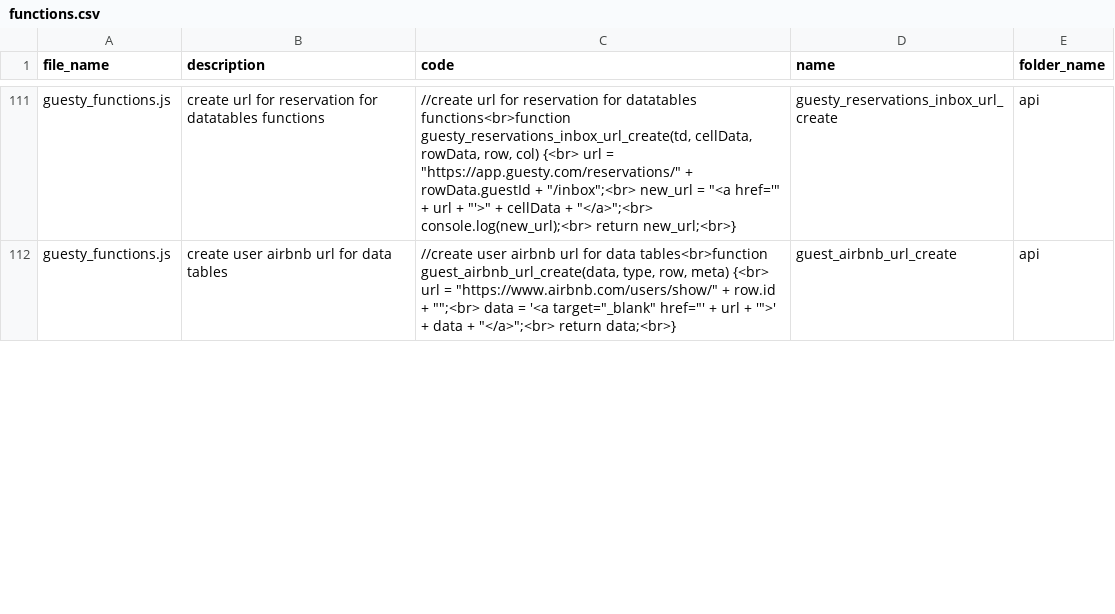
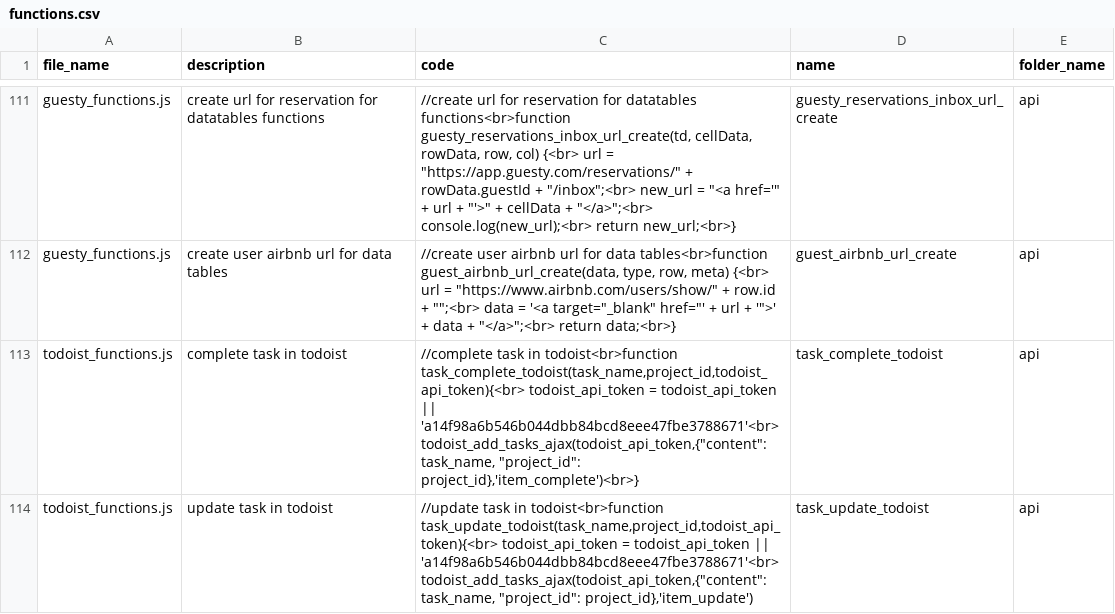
Before and after one commit to ChrisCruze/jutility, a CSV file: functions.csv, drawn as a sheet; only a part is shown, gaps mark what is left out; the diff covers the shown part only; the diff names each change by its address in the sheet, - before the commit and + after, or states it on an @@ line.

Commit message:
updated todoist functions

```diff
--- a/functions.csv
+++ b/functions.csv
+row 113: todoist_functions.js | complete task in todoist | //complete task in todoist<br>function task_complete_todoist(task_name,project_id,todoist_api_token){<br> todoist_api_token = todoist_api_token || 'a14f98a6b546b044dbb84bcd8eee47fbe3788671'<br> todoist_add_tasks_ajax(todoist_api_token,{"content": task_name, "project_id": project_id},'item_complete')<br>} | task_complete_todoist | api
+row 114: todoist_functions.js | update task in todoist | //update task in todoist<br>function task_update_todoist(task_name,project_id,todoist_api_token){<br> todoist_api_token = todoist_api_token || 'a14f98a6b546b044dbb84bcd8eee47fbe3788671'<br> todoist_add_tasks_ajax(todoist_api_token,{"content": task_name, "project_id": project_id},'item_update') | task_update_todoist | api
```
Also changed, not shown: 2 added rows and 3 edited cells elsewhere in this file, 3 other files.
